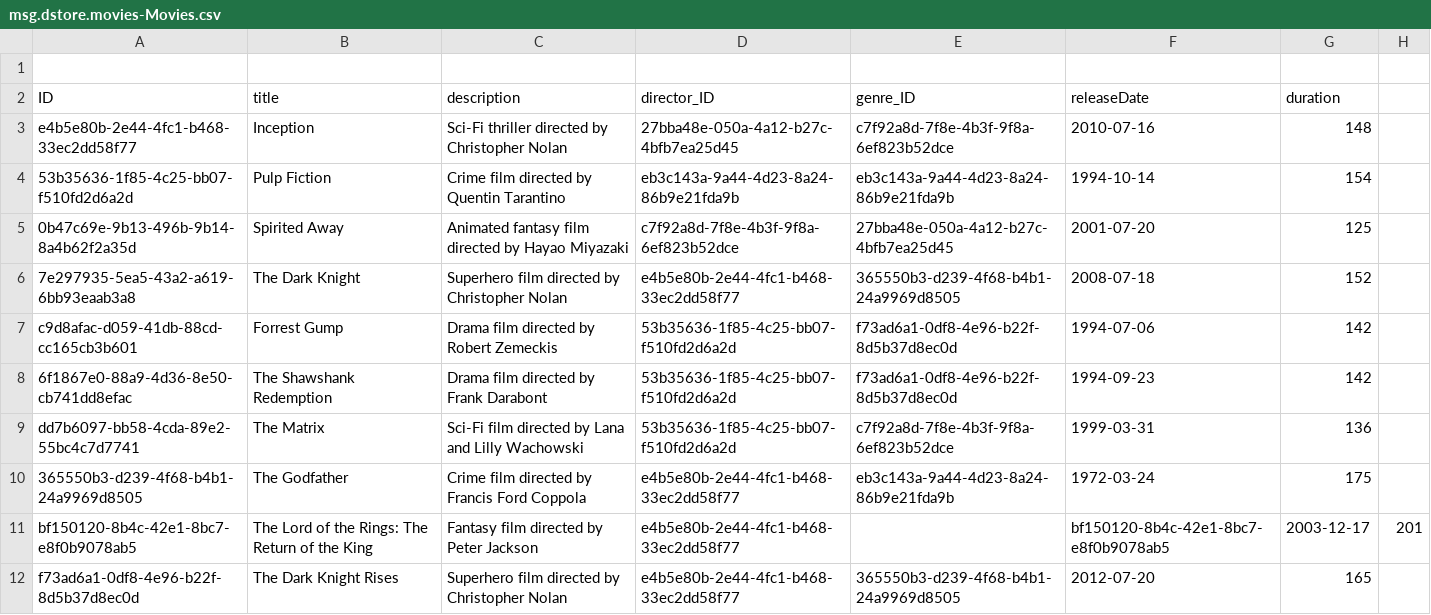
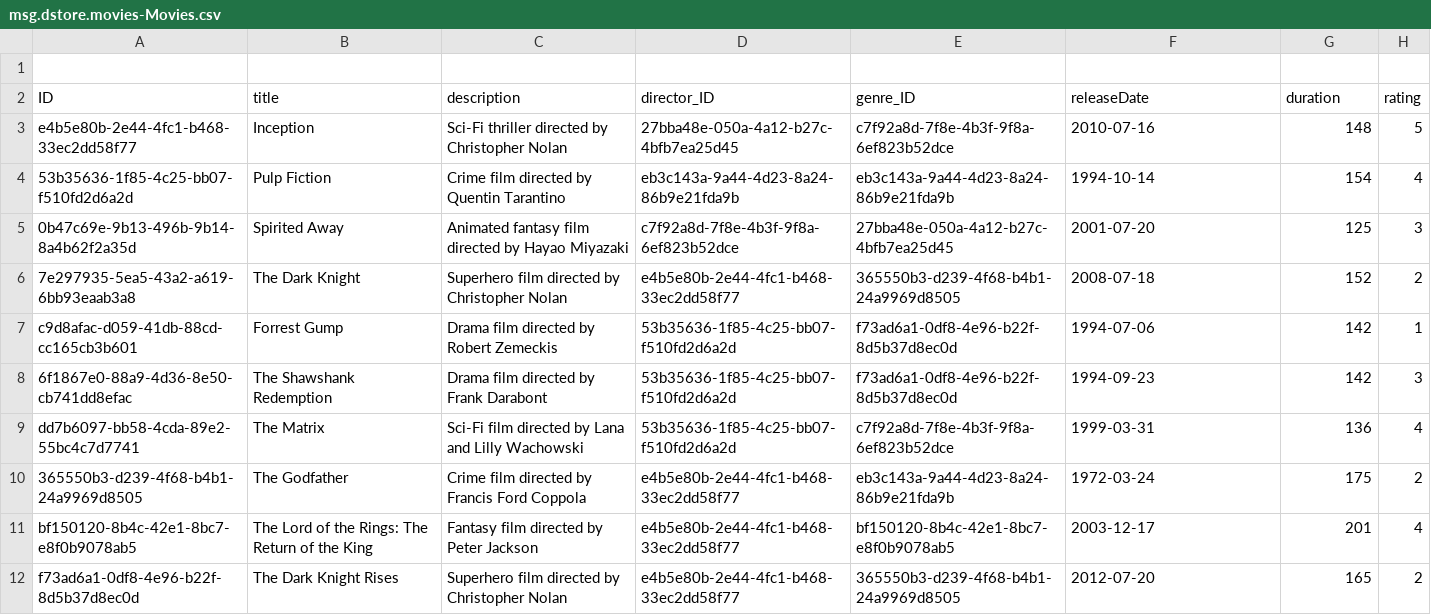
Before and after one commit to prajapati2893/DStore, a CSV file: db/csv/msg.dstore.movies-Movies.csv, drawn as a sheet.

```diff
--- a/db/csv/msg.dstore.movies-Movies.csv
+++ b/db/csv/msg.dstore.movies-Movies.csv
@@ -1,12 +1,12 @@
 
-ID,title,description,director_ID,genre_ID,releaseDate,duration,
-e4b5e80b-2e44-4fc1-b468-33ec2dd58f77,Inception,Sci-Fi thriller directed by Christopher Nolan,27bba48e-050a-4a12-b27c-4bfb7ea25d45,c7f92a8d-7f8e-4b3f-9f8a-6ef823b52dce,2010-07-16,148,
-53b35636-1f85-4c25-bb07-f510fd2d6a2d,Pulp Fiction,Crime film directed by Quentin Tarantino,eb3c143a-9a44-4d23-8a24-86b9e21fda9b,eb3c143a-9a44-4d23-8a24-86b9e21fda9b,1994-10-14,154,
-0b47c69e-9b13-496b-9b14-8a4b62f2a35d,Spirited Away,Animated fantasy film directed by Hayao Miyazaki,c7f92a8d-7f8e-4b3f-9f8a-6ef823b52dce,27bba48e-050a-4a12-b27c-4bfb7ea25d45,2001-07-20,125,
-7e297935-5ea5-43a2-a619-6bb93eaab3a8,The Dark Knight,Superhero film directed by Christopher Nolan,e4b5e80b-2e44-4fc1-b468-33ec2dd58f77,"365550b3-d239-4f68-b4b1-24a9969d8505",2008-07-18,152,
-c9d8afac-d059-41db-88cd-cc165cb3b601,Forrest Gump,Drama film directed by Robert Zemeckis,53b35636-1f85-4c25-bb07-f510fd2d6a2d,"f73ad6a1-0df8-4e96-b22f-8d5b37d8ec0d",1994-07-06,142,
-6f1867e0-88a9-4d36-8e50-cb741dd8efac,The Shawshank Redemption,Drama film directed by Frank Darabont,53b35636-1f85-4c25-bb07-f510fd2d6a2d,"f73ad6a1-0df8-4e96-b22f-8d5b37d8ec0d",1994-09-23,142,
-dd7b6097-bb58-4cda-89e2-55bc4c7d7741,The Matrix,Sci-Fi film directed by Lana and Lilly Wachowski,53b35636-1f85-4c25-bb07-f510fd2d6a2d,"c7f92a8d-7f8e-4b3f-9f8a-6ef823b52dce",1999-03-31,136,
-365550b3-d239-4f68-b4b1-24a9969d8505,The Godfather,Crime film directed by Francis Ford Coppola,e4b5e80b-2e44-4fc1-b468-33ec2dd58f77,"eb3c143a-9a44-4d23-8a24-86b9e21fda9b",1972-03-24,175,
-bf150120-8b4c-42e1-8bc7-e8f0b9078ab5,The Lord of the Rings: The Return of the King,Fantasy film directed by Peter Jackson,e4b5e80b-2e44-4fc1-b468-33ec2dd58f77,,"bf150120-8b4c-42e1-8bc7-e8f0b9078ab5",2003-12-17,201,
-f73ad6a1-0df8-4e96-b22f-8d5b37d8ec0d,The Dark Knight Rises,Superhero film directed by Christopher Nolan,e4b5e80b-2e44-4fc1-b468-33ec2dd58f77,"365550b3-d239-4f68-b4b1-24a9969d8505",2012-07-20,165,
+ID,title,description,director_ID,genre_ID,releaseDate,duration,rating
+e4b5e80b-2e44-4fc1-b468-33ec2dd58f77,Inception,Sci-Fi thriller directed by Christopher Nolan,27bba48e-050a-4a12-b27c-4bfb7ea25d45,c7f92a8d-7f8e-4b3f-9f8a-6ef823b52dce,2010-07-16,148,5
+53b35636-1f85-4c25-bb07-f510fd2d6a2d,Pulp Fiction,Crime film directed by Quentin Tarantino,eb3c143a-9a44-4d23-8a24-86b9e21fda9b,eb3c143a-9a44-4d23-8a24-86b9e21fda9b,1994-10-14,154,4
+0b47c69e-9b13-496b-9b14-8a4b62f2a35d,Spirited Away,Animated fantasy film directed by Hayao Miyazaki,c7f92a8d-7f8e-4b3f-9f8a-6ef823b52dce,27bba48e-050a-4a12-b27c-4bfb7ea25d45,2001-07-20,125,3
+7e297935-5ea5-43a2-a619-6bb93eaab3a8,The Dark Knight,Superhero film directed by Christopher Nolan,e4b5e80b-2e44-4fc1-b468-33ec2dd58f77,"365550b3-d239-4f68-b4b1-24a9969d8505",2008-07-18,152,2
+c9d8afac-d059-41db-88cd-cc165cb3b601,Forrest Gump,Drama film directed by Robert Zemeckis,53b35636-1f85-4c25-bb07-f510fd2d6a2d,"f73ad6a1-0df8-4e96-b22f-8d5b37d8ec0d",1994-07-06,142,1
+6f1867e0-88a9-4d36-8e50-cb741dd8efac,The Shawshank Redemption,Drama film directed by Frank Darabont,53b35636-1f85-4c25-bb07-f510fd2d6a2d,"f73ad6a1-0df8-4e96-b22f-8d5b37d8ec0d",1994-09-23,142,3
+dd7b6097-bb58-4cda-89e2-55bc4c7d7741,The Matrix,Sci-Fi film directed by Lana and Lilly Wachowski,53b35636-1f85-4c25-bb07-f510fd2d6a2d,"c7f92a8d-7f8e-4b3f-9f8a-6ef823b52dce",1999-03-31,136,4
+365550b3-d239-4f68-b4b1-24a9969d8505,The Godfather,Crime film directed by Francis Ford Coppola,e4b5e80b-2e44-4fc1-b468-33ec2dd58f77,"eb3c143a-9a44-4d23-8a24-86b9e21fda9b",1972-03-24,175,2
+bf150120-8b4c-42e1-8bc7-e8f0b9078ab5,The Lord of the Rings: The Return of the King,Fantasy film directed by Peter Jackson,e4b5e80b-2e44-4fc1-b468-33ec2dd58f77,"bf150120-8b4c-42e1-8bc7-e8f0b9078ab5",2003-12-17,201,4
+f73ad6a1-0df8-4e96-b22f-8d5b37d8ec0d,The Dark Knight Rises,Superhero film directed by Christopher Nolan,e4b5e80b-2e44-4fc1-b468-33ec2dd58f77,"365550b3-d239-4f68-b4b1-24a9969d8505",2012-07-20,165,2
```
Also changed, not shown: db/csv/msg.dstore.books-Books.csv, 9 other files.
